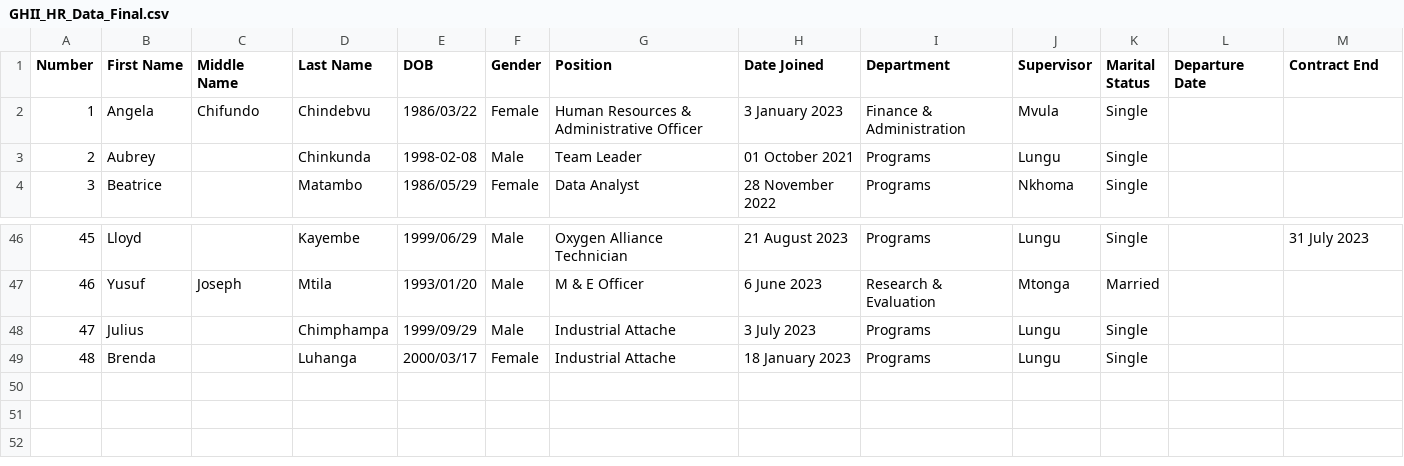
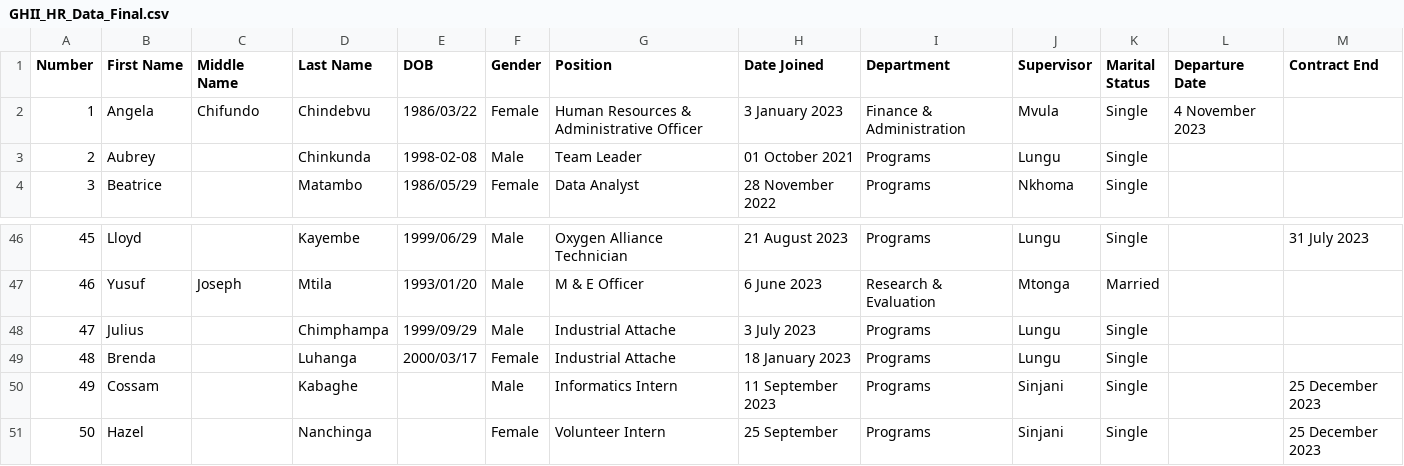
Before and after one commit to global-health-informatics-institute/OMIS, a CSV file: db/GHII-Seed/GHII_HR_Data_Final.csv, drawn as a sheet; only a part is shown, gaps mark what is left out.

Commit message:
Improved seed

```diff
--- a/db/GHII-Seed/GHII_HR_Data_Final.csv
+++ b/db/GHII-Seed/GHII_HR_Data_Final.csv
@@ -1,3 +1,3 @@
 Number,First Name,Middle Name,Last Name,DOB,Gender,Position,Date Joined,Department,Supervisor,Marital Status,Departure Date,Contract End
-1,Angela,Chifundo,Chindebvu,1986/03/22,Female,Human Resources & Administrative Officer,3 January 2023,Finance & Administration,Mvula,Single,,
+1,Angela,Chifundo,Chindebvu,1986/03/22,Female,Human Resources & Administrative Officer,3 January 2023,Finance & Administration,Mvula,Single,4 November 2023,
 2,Aubrey,,Chinkunda,1998-02-08,Male,Team Leader,01 October 2021,Programs,Lungu,Single,,
@@ -49 +49,3 @@
 48,Brenda,,Luhanga,2000/03/17,Female,Industrial Attache,18 January 2023,Programs,Lungu,Single,,
+49,Cossam,,Kabaghe,,Male,Informatics Intern,11 September 2023,Programs,Sinjani,Single,,25 December 2023
+50,Hazel,,Nanchinga,,Female,Volunteer Intern,25 September,Programs,Sinjani,Single,,25 December 2023
```
Also changed, not shown: 24 other files.
